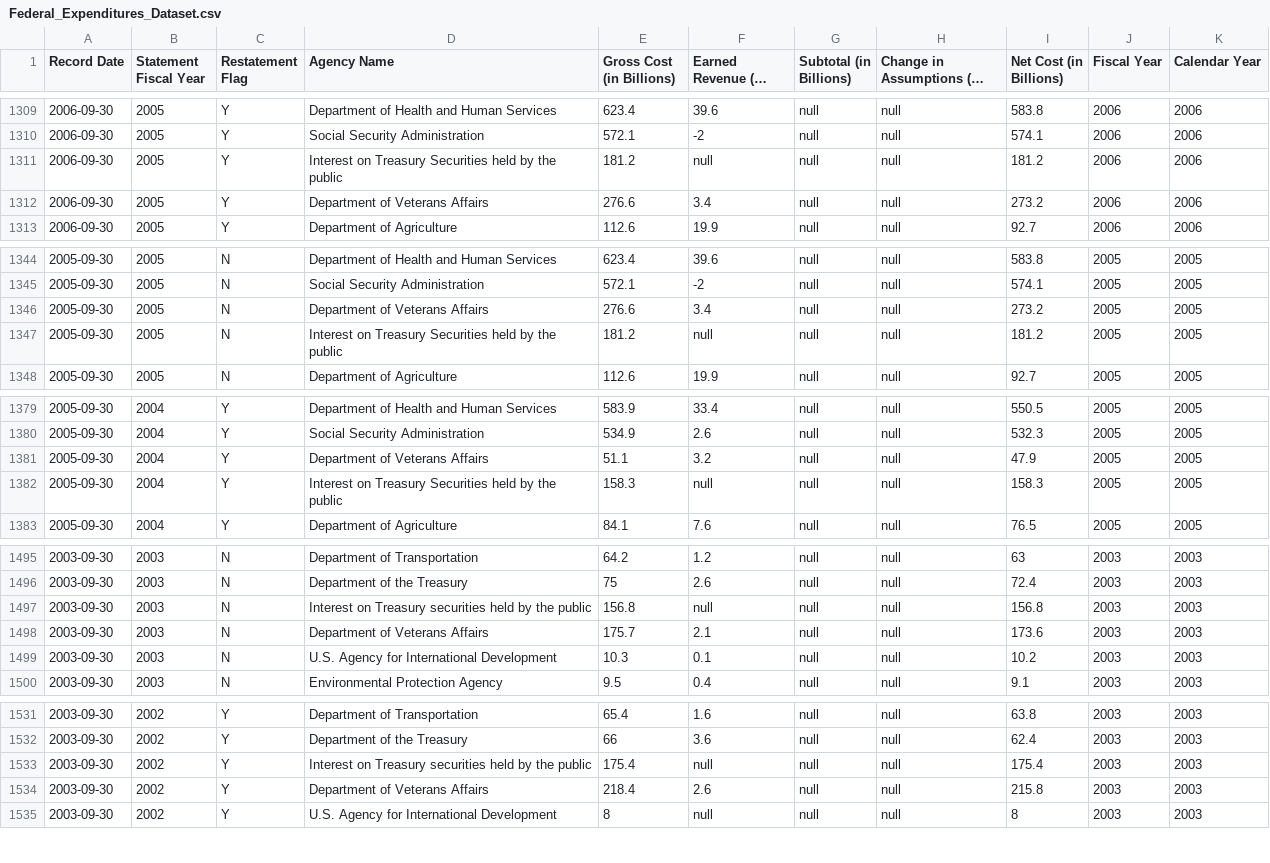
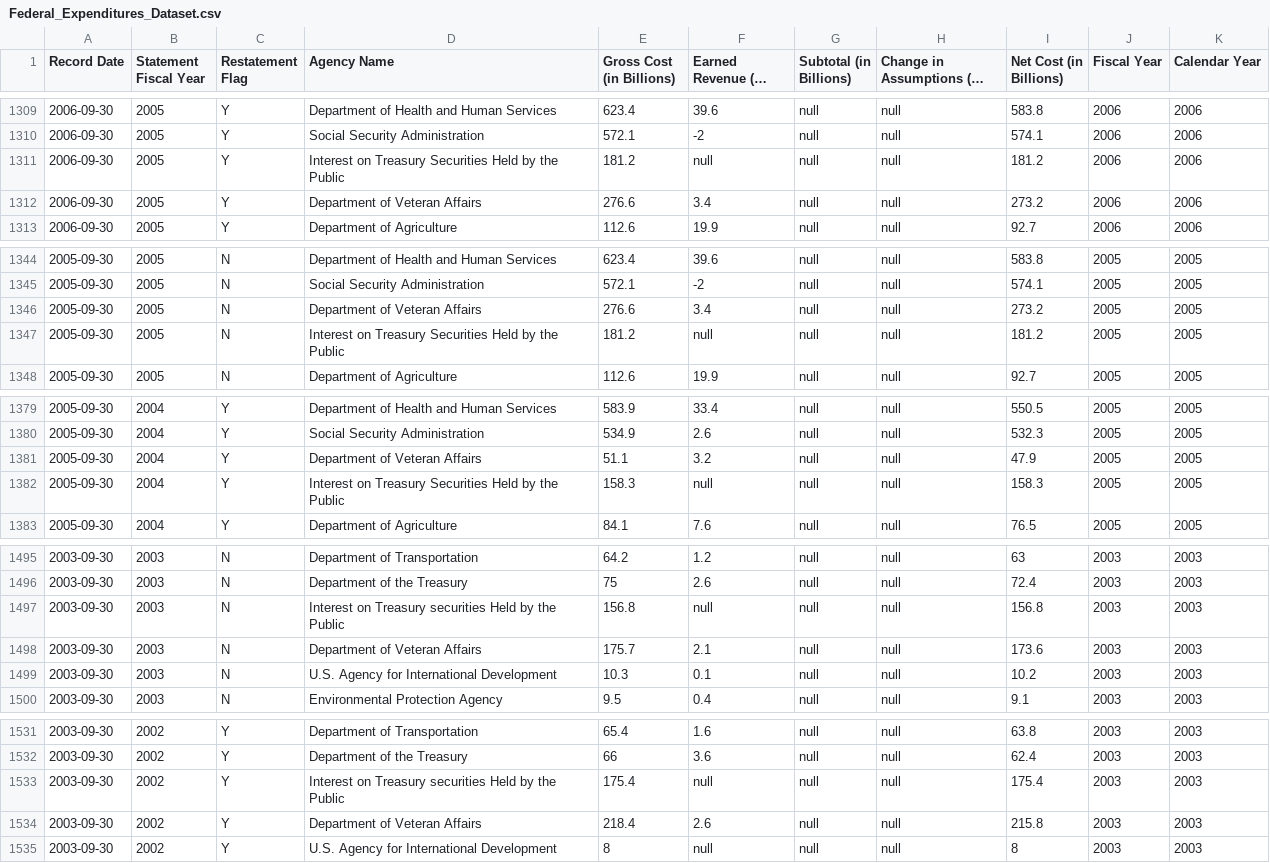
Before and after one commit to COSI116A-Brandeis-InfoVis-Fall23/cosi-116a-final-project-code-noammolloy, a CSV file: data/Federal_Expenditures_Dataset.csv, drawn as a sheet; only a part is shown, gaps mark what is left out; long unchanged cells end in …; the diff covers the shown part only; the diff names each change by its address in the sheet, - before the commit and + after, or states it on an @@ line.

```diff
--- a/data/Federal_Expenditures_Dataset.csv
+++ b/data/Federal_Expenditures_Dataset.csv
-D1311 (Agency Name): …Treasury Securities held by the public
+D1311 (Agency Name): …Treasury Securities Held by the Public
-D1312 (Agency Name): Department of Veterans Affairs
+D1312 (Agency Name): Department of Veteran Affairs
-D1346 (Agency Name): Department of Veterans Affairs
+D1346 (Agency Name): Department of Veteran Affairs
-D1347 (Agency Name): …Treasury Securities held by the public
+D1347 (Agency Name): …Treasury Securities Held by the Public
-D1381 (Agency Name): Department of Veterans Affairs
+D1381 (Agency Name): Department of Veteran Affairs
-D1382 (Agency Name): …Treasury Securities held by the public
+D1382 (Agency Name): …Treasury Securities Held by the Public
-D1497 (Agency Name): …Treasury securities held by the public
+D1497 (Agency Name): …Treasury securities Held by the Public
-D1498 (Agency Name): Department of Veterans Affairs
+D1498 (Agency Name): Department of Veteran Affairs
-D1533 (Agency Name): …Treasury securities held by the public
+D1533 (Agency Name): …Treasury securities Held by the Public
-D1534 (Agency Name): Department of Veterans Affairs
+D1534 (Agency Name): Department of Veteran Affairs
```
Also changed, not shown: 84 edited cells elsewhere in this file.
